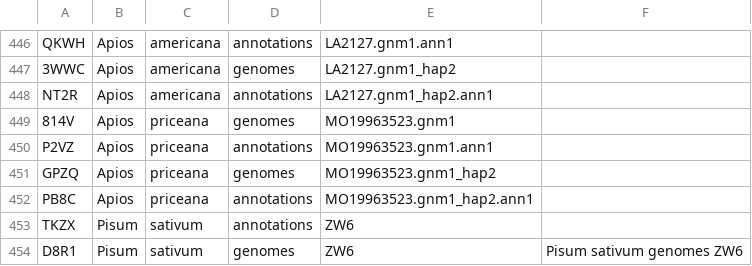
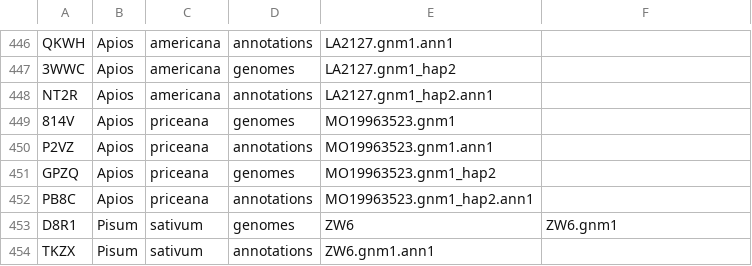
Before and after one commit to legumeinfo/datastore-registry, a TSV file: ds_registry.tsv, drawn as a sheet; only a part is shown, gaps mark what is left out.

Commit message:
Correct datastore identifier for Pisum sativum ZW6

```diff
--- a/ds_registry.tsv
+++ b/ds_registry.tsv
@@ -452,3 +452,3 @@ GPZQ	Apios	priceana	genomes	MO19963523.gnm1_hap2
 PB8C	Apios	priceana	annotations	MO19963523.gnm1_hap2.ann1
-TKZX	Pisum	sativum	annotations	ZW6
-D8R1	Pisum	sativum	genomes	ZW6	Pisum sativum genomes ZW6
+D8R1	Pisum	sativum	genomes	ZW6	ZW6.gnm1
+TKZX	Pisum	sativum	annotations	ZW6.gnm1.ann1
```
